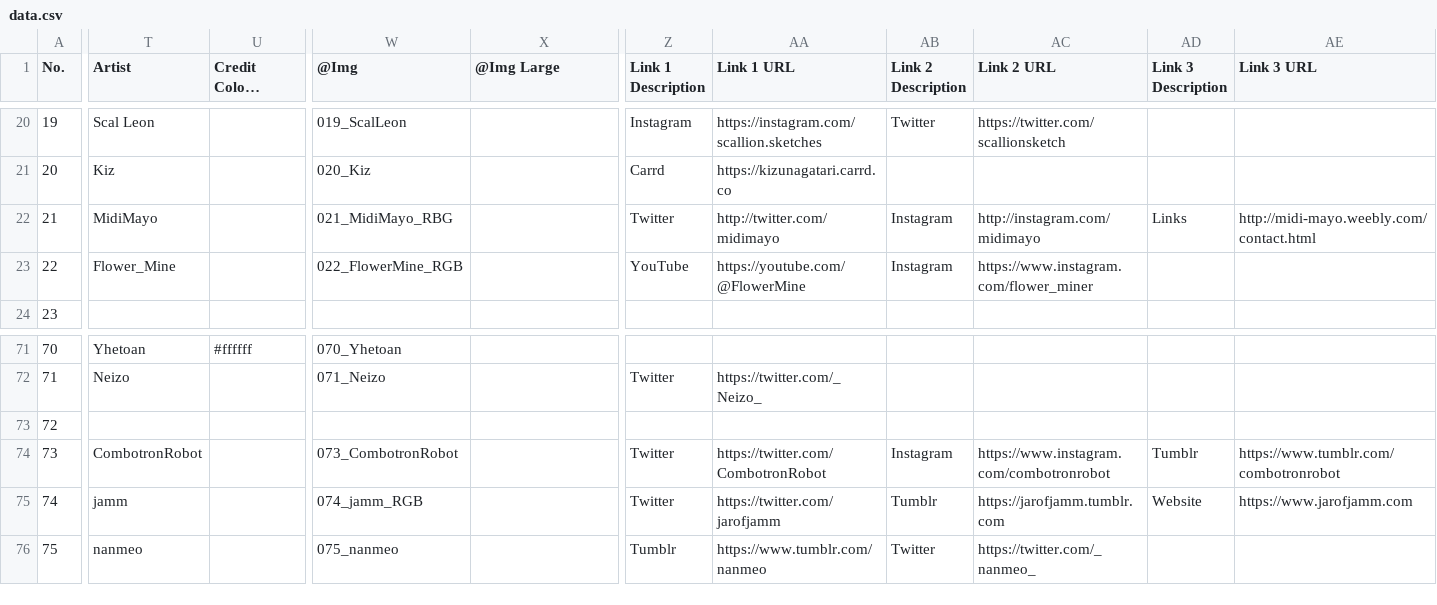
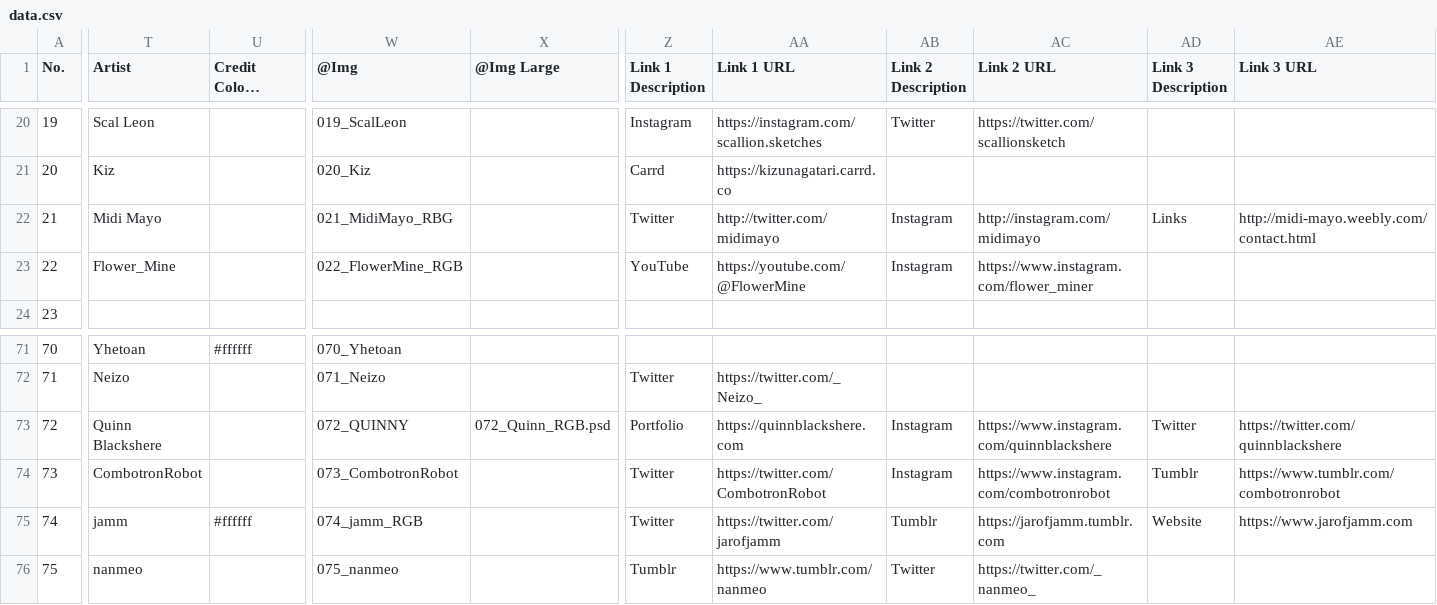
Before and after one commit to ArtySiege/ArtySiege.github.io, a CSV file: public/data.csv, drawn as a sheet; only a part is shown, gaps mark what is left out; long unchanged cells end in …; the diff covers the shown part only; the diff names each change by its address in the sheet, - before the commit and + after, or states it on an @@ line.

```diff
--- a/public/data.csv
+++ b/public/data.csv
-T22 (Artist): MidiMayo
+T22 (Artist): Midi Mayo
-T73 (Artist): (empty)
+T73 (Artist): Quinn Blackshere
-W73 (@Img): (empty)
+W73 (@Img): 072_QUINNY
-X73 (@Img Large): (empty)
+X73 (@Img Large): 072_Quinn_RGB.psd
-Z73 (Link 1 Description): (empty)
+Z73 (Link 1 Description): Portfolio
-AA73 (Link 1 URL): (empty)
+AA73 (Link 1 URL): https://quinnblackshere.com
-AB73 (Link 2 Description): (empty)
+AB73 (Link 2 Description): Instagram
-AC73 (Link 2 URL): (empty)
+AC73 (Link 2 URL): https://www.instagram.com/quinnblackshere
-AD73 (Link 3 Description): (empty)
+AD73 (Link 3 Description): Twitter
-AE73 (Link 3 URL): (empty)
+AE73 (Link 3 URL): https://twitter.com/quinnblackshere
-U75 (Credit Colour Override): (empty)
+U75 (Credit Colour Override): #ffffff
```
Also changed, not shown: 1 edited cell elsewhere in this file, 2 other files.
